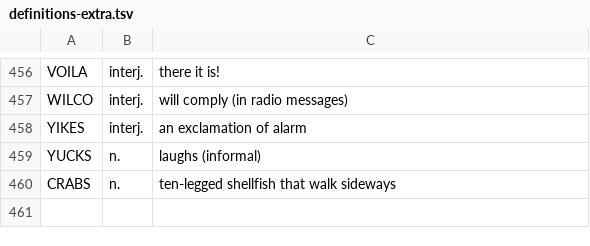
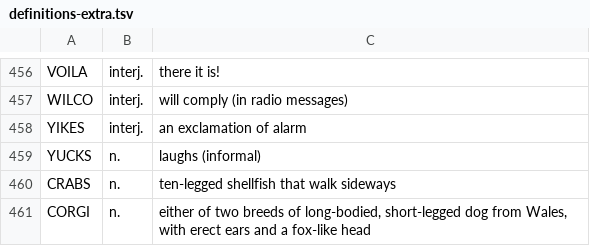
Before and after one commit to funklunsford/word-puzzle, a TSV file: data/definitions-extra.tsv, drawn as a sheet; only a part is shown, gaps mark what is left out; the diff names each change by its address in the sheet, - before the commit and + after, or states it on an @@ line.

```diff
--- a/data/definitions-extra.tsv
+++ b/data/definitions-extra.tsv
+row 461: CORGI | n. | either of two breeds of long-bodied, short-legged dog from Wales, with erect ears and a fox-like head
```
Also changed, not shown: 10 other files.
